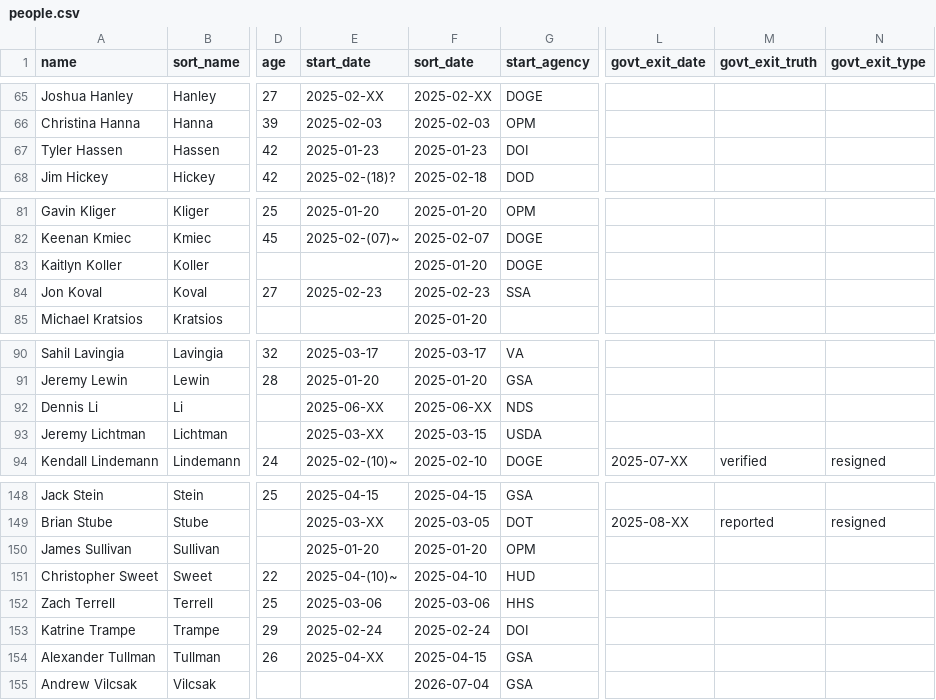
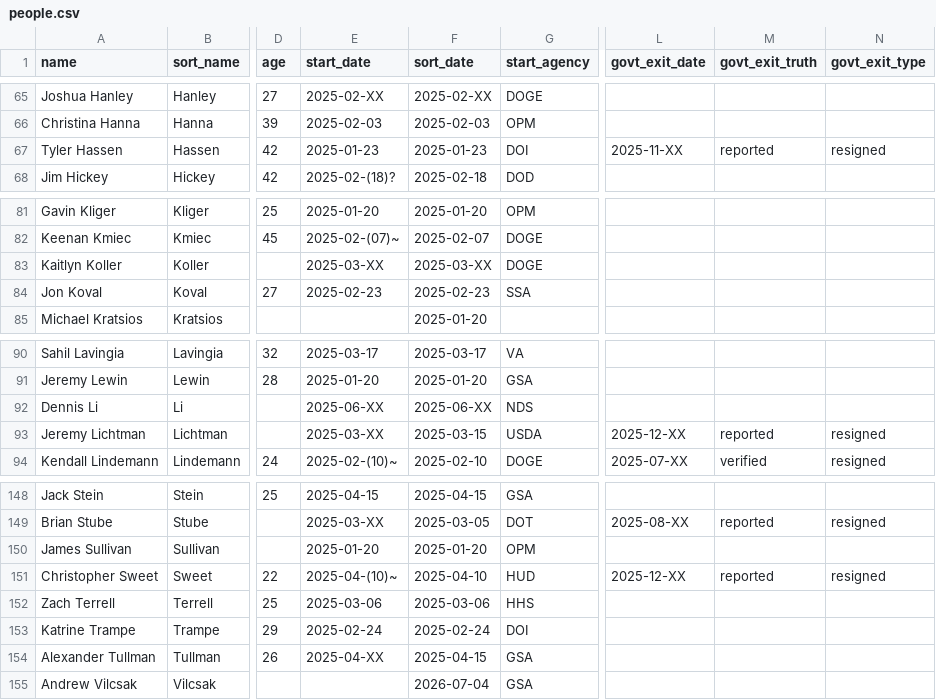
Before and after one commit to harrisj/doge_track, a CSV file: src/csv/people.csv, drawn as a sheet; only a part is shown, gaps mark what is left out; the diff names each change by its address in the sheet, - before the commit and + after, or states it on an @@ line.

```diff
--- a/src/csv/people.csv
+++ b/src/csv/people.csv
-L67 (govt_exit_date): (empty)
+L67 (govt_exit_date): 2025-11-XX
-M67 (govt_exit_truth): (empty)
+M67 (govt_exit_truth): reported
-N67 (govt_exit_type): (empty)
+N67 (govt_exit_type): resigned
-E83 (start_date): (empty)
+E83 (start_date): 2025-03-XX
-F83 (sort_date): 2025-01-20
+F83 (sort_date): 2025-03-XX
-L93 (govt_exit_date): (empty)
+L93 (govt_exit_date): 2025-12-XX
-M93 (govt_exit_truth): (empty)
+M93 (govt_exit_truth): reported
-N93 (govt_exit_type): (empty)
+N93 (govt_exit_type): resigned
-L151 (govt_exit_date): (empty)
+L151 (govt_exit_date): 2025-12-XX
-M151 (govt_exit_truth): (empty)
+M151 (govt_exit_truth): reported
-N151 (govt_exit_type): (empty)
+N151 (govt_exit_type): resigned
```
Also changed, not shown: src/csv/positions.csv, 2 other files.
